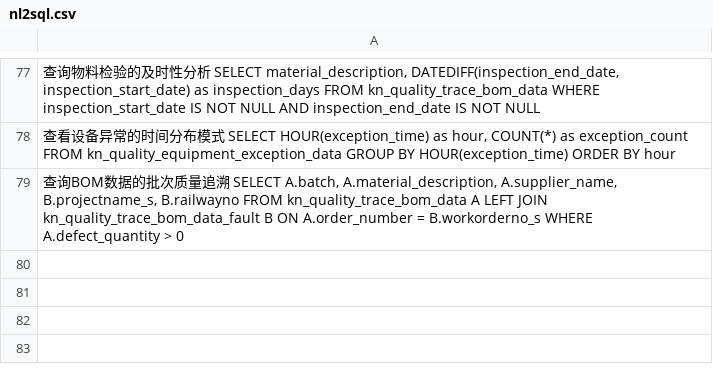
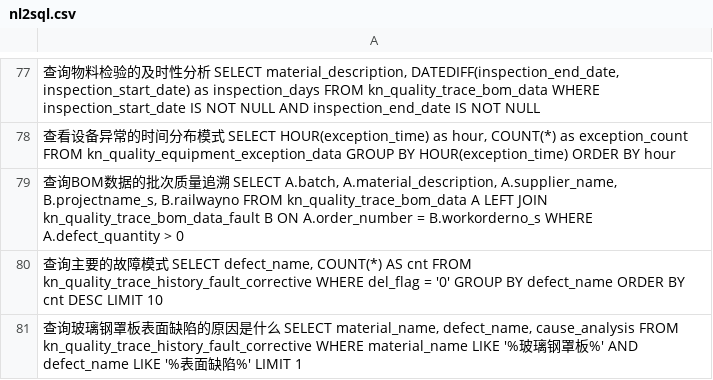
Before and after one commit to Alex-Du-1020/Kangni-agents, a CSV file: src/resources/rag_database/nl2sql.csv, drawn as a sheet; only a part is shown, gaps mark what is left out; the diff names each change by its address in the sheet, - before the commit and + after, or states it on an @@ line.

Commit message:
improve find db table.

```diff
--- a/src/resources/rag_database/nl2sql.csv
+++ b/src/resources/rag_database/nl2sql.csv
+row 80: 查询主要的故障模式 SELECT defect_name, COUNT(*) AS cnt FROM kn_quality_trace_history_fault_corrective WHERE del_flag = '0' GROUP BY defect_name ORDER BY cnt DESC LIMIT 10
+row 81: 查询玻璃钢罩板表面缺陷的原因是什么 SELECT material_name, defect_name, cause_analysis FROM kn_quality_trace_history_fault_corrective WHERE material_name LIKE '%玻璃钢罩板%' AND defect_name LIKE '%表面缺陷%' LIMIT 1
```
Also changed, not shown: 7 other files.
